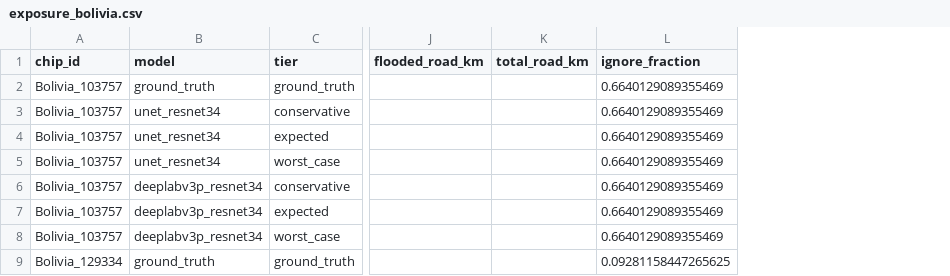
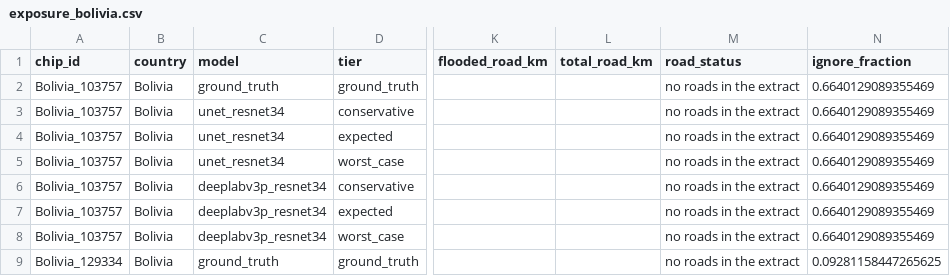
Before and after one commit to zayedahmedcs24-design/mini_project, a CSV file: results/exposure_bolivia.csv, drawn as a sheet; only a part is shown, gaps mark what is left out; the diff covers the shown part only; the diff names each change by its address in the sheet, - before the commit and + after, or states it on an @@ line.

Commit message:
Offline exposure pipeline: Bolivia and Sri-Lanka (WorldPop + Geofabrik roads)

```diff
--- a/results/exposure_bolivia.csv
+++ b/results/exposure_bolivia.csv
+column B (country), rows 2-9: all Bolivia
+column M (road_status), rows 2-9: all no roads in the extract
```
Also changed, not shown: 84 edited cells elsewhere in this file, 11 other files.
